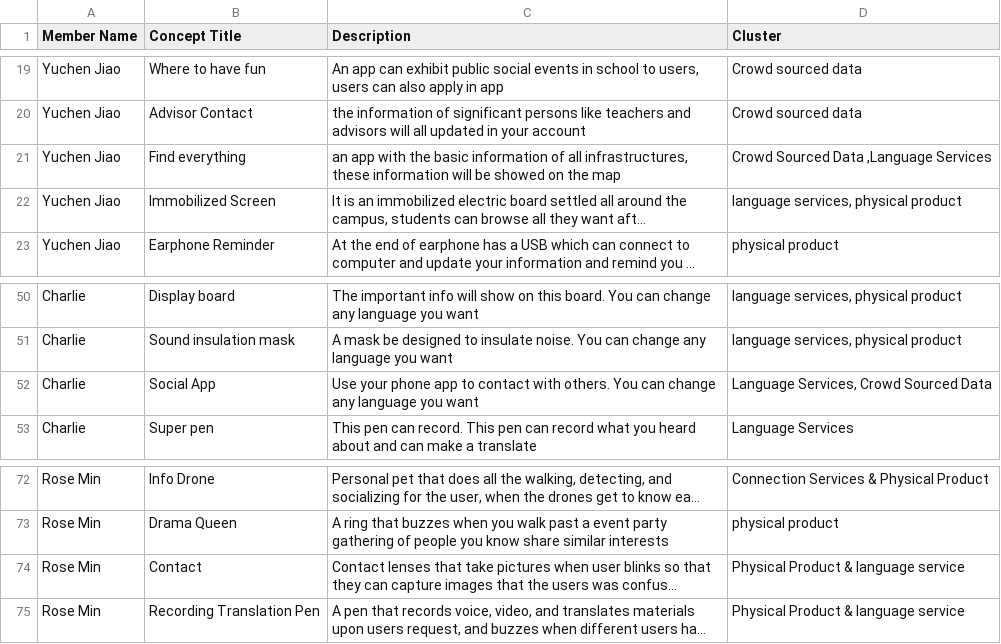
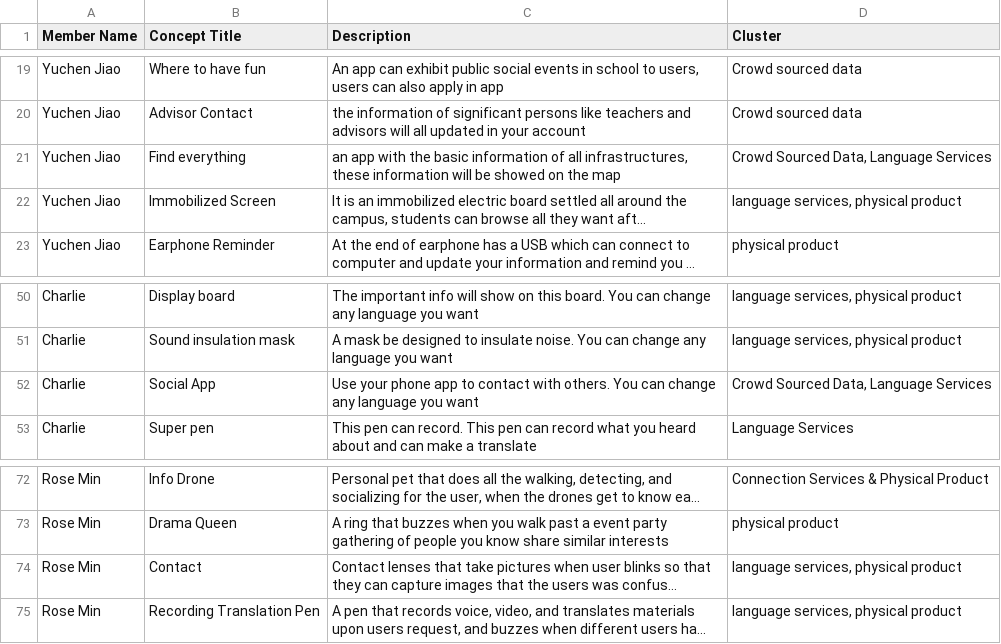
Before and after one commit to zcwist/DDD, a CSV file: dataset/DesInv/team3.csv, drawn as a sheet; only a part is shown, gaps mark what is left out; long unchanged cells end in …; the diff names each change by its address in the sheet, - before the commit and + after, or states it on an @@ line.

```diff
--- a/dataset/DesInv/team3.csv
+++ b/dataset/DesInv/team3.csv
-D21 (Cluster): Crowd Sourced Data ,Language Services
+D21 (Cluster): Crowd Sourced Data, Language Services
-D52 (Cluster): Language Services, Crowd Sourced Data
+D52 (Cluster): Crowd Sourced Data, Language Services
-D74:D75 (Cluster): Physical Product & language service
+D74:D75 (Cluster): language services, physical product
```
Also changed, not shown: dataset/ME110/Team12.csv, dataset/ME110/Team14.csv, 17 other files.
